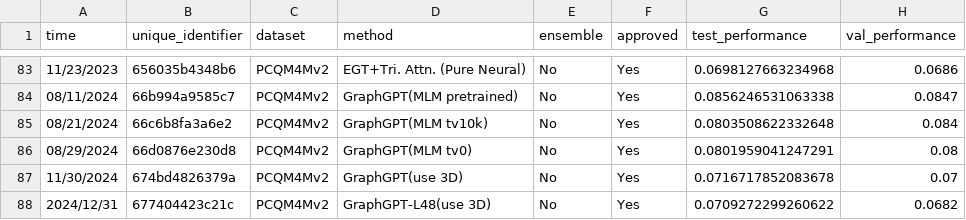
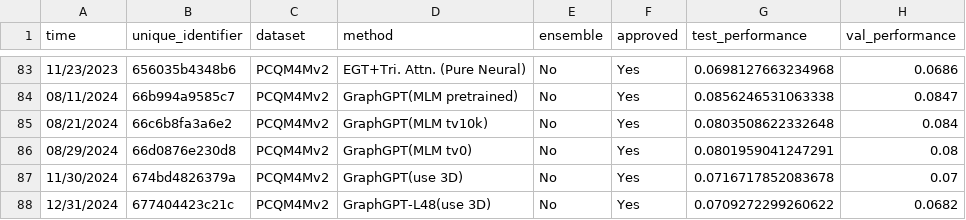
Before and after one commit to snap-stanford/ogb-web, a CSV file: test-dev_master.csv, drawn as a sheet; only a part is shown, gaps mark what is left out; the diff names each change by its address in the sheet, - before the commit and + after, or states it on an @@ line.

```diff
--- a/test-dev_master.csv
+++ b/test-dev_master.csv
-A88 (time): 2024/12/31
+A88 (time): 12/31/2024
```
Also changed, not shown: 1 other file.
